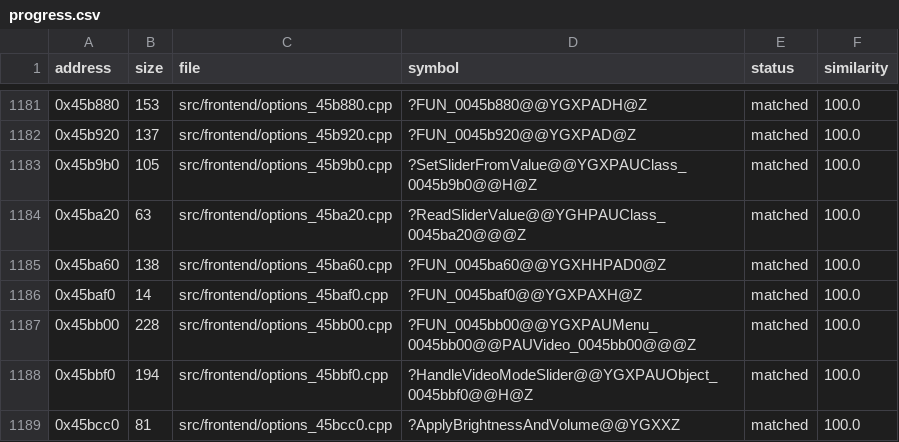
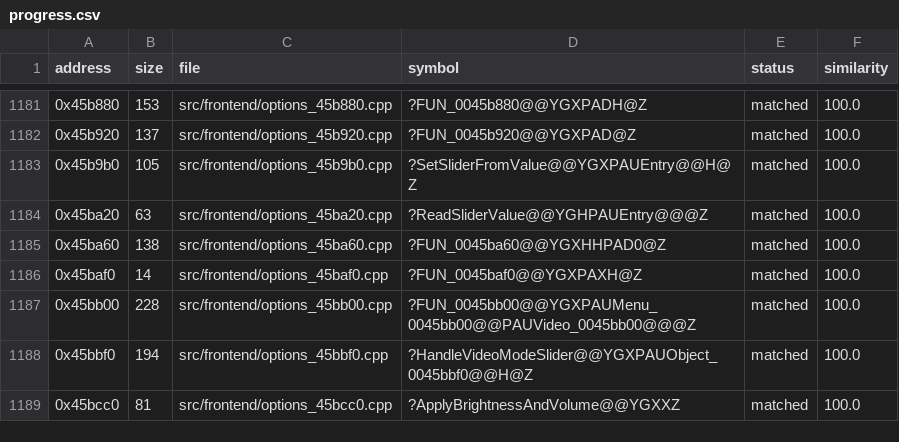
Before and after one commit to HectorBailey/byte-tactics, a CSV file: data/progress.csv, drawn as a sheet; only a part is shown, gaps mark what is left out.

Commit message:
Refactor: Join the slider views to Entry

```diff
--- a/data/progress.csv
+++ b/data/progress.csv
@@ -1182,4 +1182,4 @@ address,size,file,symbol,status,similarity
 0x45b920,137,src/frontend/options_45b920.cpp,?FUN_0045b920@@YGXPAD@Z,matched,100.0
-0x45b9b0,105,src/frontend/options_45b9b0.cpp,?SetSliderFromValue@@YGXPAUClass_0045b9b0@@H@Z,matched,100.0
-0x45ba20,63,src/frontend/options_45ba20.cpp,?ReadSliderValue@@YGHPAUClass_0045ba20@@@Z,matched,100.0
+0x45b9b0,105,src/frontend/options_45b9b0.cpp,?SetSliderFromValue@@YGXPAUEntry@@H@Z,matched,100.0
+0x45ba20,63,src/frontend/options_45ba20.cpp,?ReadSliderValue@@YGHPAUEntry@@@Z,matched,100.0
 0x45ba60,138,src/frontend/options_45ba60.cpp,?FUN_0045ba60@@YGXHHPAD0@Z,matched,100.0
```
Also changed, not shown: 2 other files.
